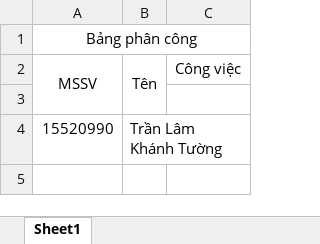
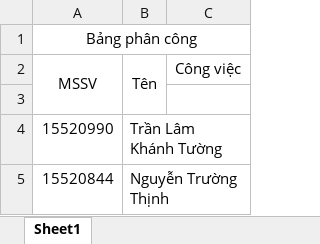
Before and after one commit to tranlamkhanhtuong/QuanLiNhanSuTinhLuong, an Excel workbook: Bangphancong.xlsx, sheet Sheet1, drawn as a sheet; values as stored, in another font and other column widths than the file's, no borders; the diff names each change by its address in the sheet, - before the commit and + after, or states it on an @@ line.

Commit message:
update bang phan cong TrThinh

```diff
--- a/Bangphancong.xlsx (sheet Sheet1)
+++ b/Bangphancong.xlsx (sheet Sheet1)
+row 5: 15520844 | Nguyễn Trường Thịnh
```
